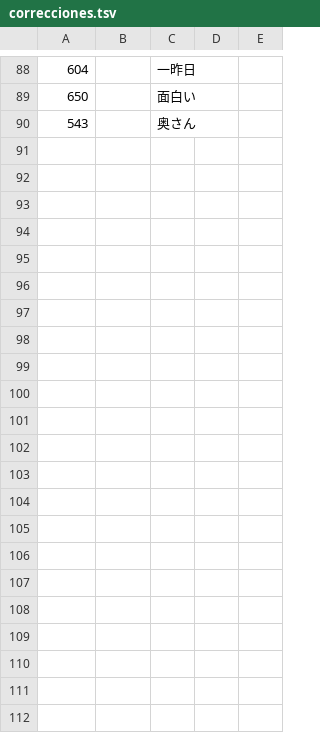
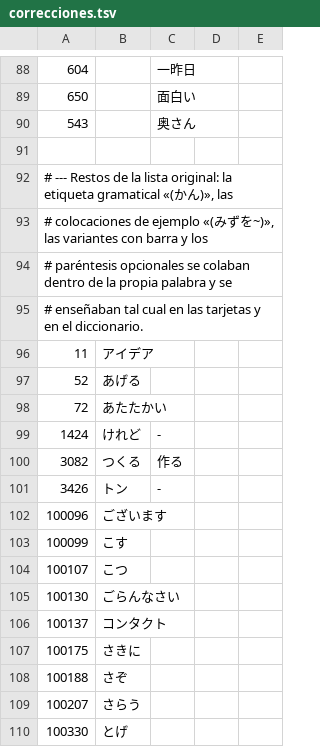
Before and after one commit to jadhasfuh/jlpt-n2, a TSV file: data/fuente/correcciones.tsv, drawn as a sheet; only a part is shown, gaps mark what is left out; the diff covers the shown part only; the diff names each change by its address in the sheet, - before the commit and + after, or states it on an @@ line.

```diff
--- a/data/fuente/correcciones.tsv
+++ b/data/fuente/correcciones.tsv
+row 91: (empty)
+row 92: # --- Restos de la lista original: la etiqueta gramatical «(かん)», las
+row 93: # colocaciones de ejemplo «(みずを~)», las variantes con barra y los
+row 94: # paréntesis opcionales se colaban dentro de la propia palabra y se
+row 95: # enseñaban tal cual en las tarjetas y en el diccionario.
+row 96: 11 | アイデア
+row 97: 52 | あげる
+row 98: 72 | あたたかい
+row 99: 1424 | けれど | -
+row 100: 3082 | つくる | 作る
+row 101: 3426 | トン | -
+row 102: 100096 | ございます
+row 103: 100099 | こす
+row 104: 100107 | こつ
+row 105: 100130 | ごらんなさい
+row 106: 100137 | コンタクト
+row 107: 100175 | さきに
+row 108: 100188 | さぞ
+row 109: 100207 | さらう
+row 110: 100330 | とげ
```
Also changed, not shown: 57 added rows elsewhere in this file, 14 other files.
